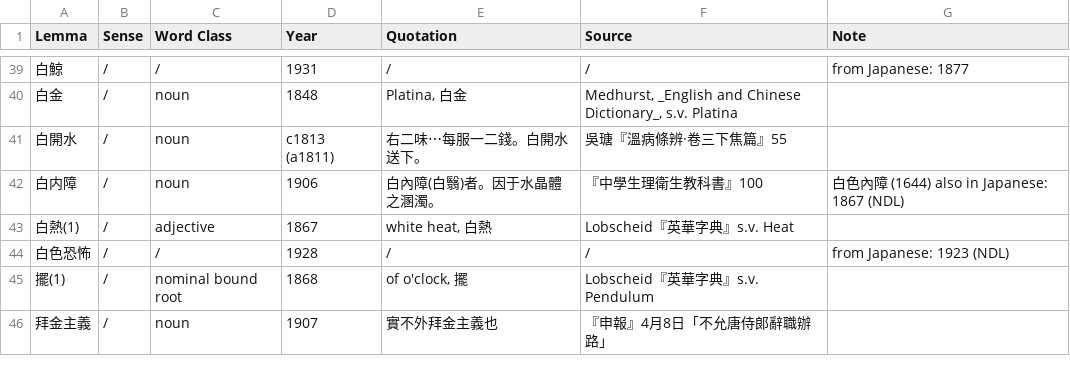
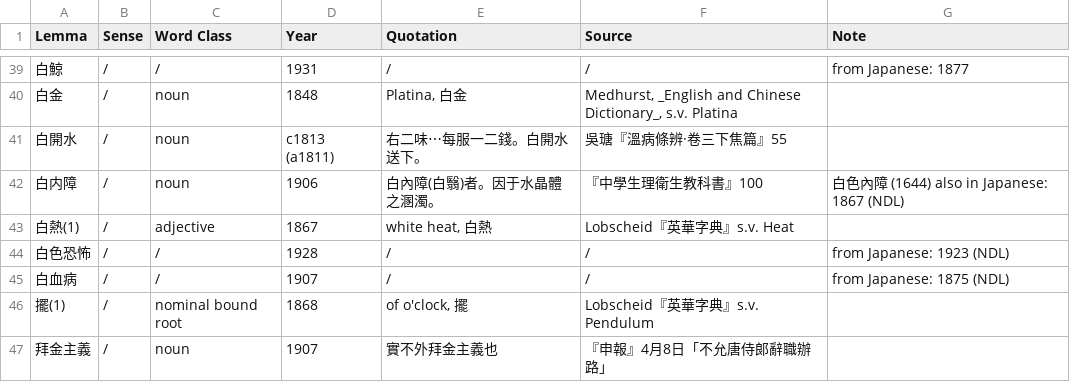
Before and after one commit to t18d/HuangSupplement, a CSV file: supplement.csv, drawn as a sheet; only a part is shown, gaps mark what is left out; the diff names each change by its address in the sheet, - before the commit and + after, or states it on an @@ line.

Commit message:
Add 白血病
Ext. source: 外科説約 九

```diff
--- a/supplement.csv
+++ b/supplement.csv
+row 45: 白血病 | / | / | 1907 | / | / | from Japanese: 1875 (NDL)
```
